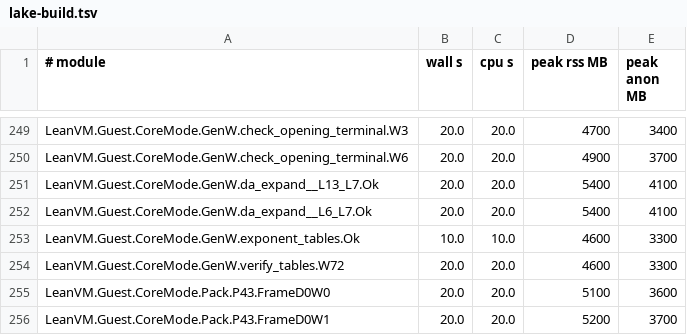
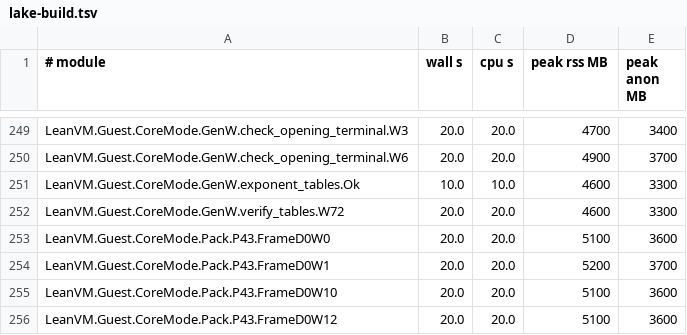
Before and after one commit to leanEthereum/leanVM, a TSV file: formal/lean_vm/lake-build.tsv, drawn as a sheet; only a part is shown, gaps mark what is left out; the shorter side is filled out with more unchanged rows.

```diff
--- a/formal/lean_vm/lake-build.tsv
+++ b/formal/lean_vm/lake-build.tsv
@@ -250,4 +250,2 @@ LeanVM.Guest.CoreMode.GenW.check_opening_terminal.W3	20.0	20.0	4700	3400
 LeanVM.Guest.CoreMode.GenW.check_opening_terminal.W6	20.0	20.0	4900	3700
-LeanVM.Guest.CoreMode.GenW.da_expand__L13_L7.Ok	20.0	20.0	5400	4100
-LeanVM.Guest.CoreMode.GenW.da_expand__L6_L7.Ok	20.0	20.0	5400	4100
 LeanVM.Guest.CoreMode.GenW.exponent_tables.Ok	10.0	10.0	4600	3300
```
Also changed, not shown: 3 other files.
